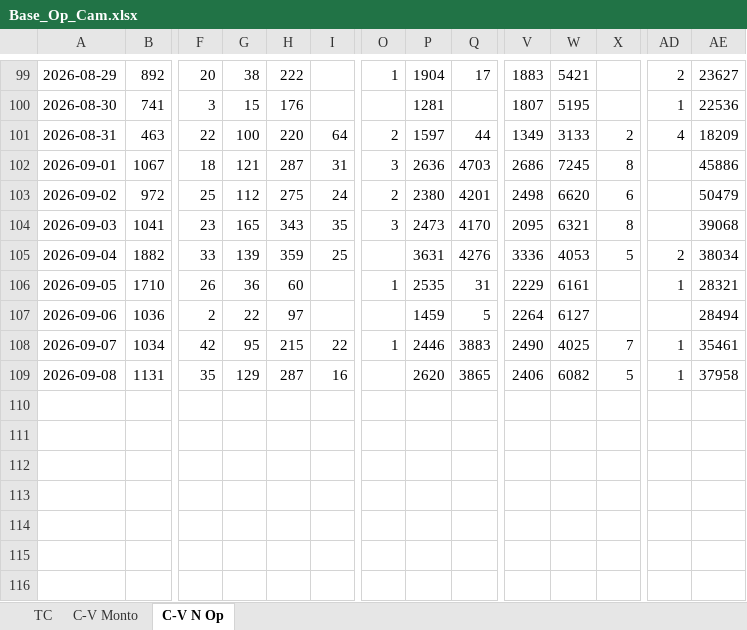
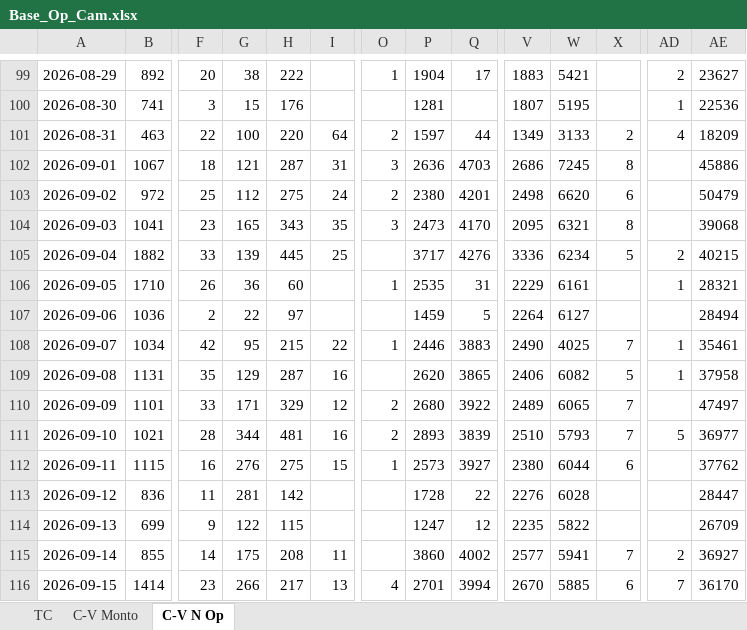
Before and after one commit to garni10/Mercado-Cambiario-y-Liquidez, an Excel workbook: data/Base_Op_Cam.xlsx, sheet C-V N Op, drawn as a sheet; only a part is shown, gaps mark what is left out; values as stored, in another font and other column widths than the file's, no borders; rows hold the shown columns only; the diff names each change by its address in the sheet, - before the commit and + after, or states it on an @@ line.

```diff
--- a/data/Base_Op_Cam.xlsx (sheet C-V N Op)
+++ b/data/Base_Op_Cam.xlsx (sheet C-V N Op)
-H105: 359
+H105: 445
-P105: 3631
+P105: 3717
-W105: 4053
+W105: 6234
-AE105: 38034
+AE105: 40215
+row 110: 2026-09-09 | 1101 | 33 | 171 | 329 | 12 | 2 | 2680 | 3922 | 2489 | 6065 | 7 |  | 47497
+row 111: 2026-09-10 | 1021 | 28 | 344 | 481 | 16 | 2 | 2893 | 3839 | 2510 | 5793 | 7 | 5 | 36977
+row 112: 2026-09-11 | 1115 | 16 | 276 | 275 | 15 | 1 | 2573 | 3927 | 2380 | 6044 | 6 |  | 37762
+row 113: 2026-09-12 | 836 | 11 | 281 | 142 |  |  | 1728 | 22 | 2276 | 6028 |  |  | 28447
+row 114: 2026-09-13 | 699 | 9 | 122 | 115 |  |  | 1247 | 12 | 2235 | 5822 |  |  | 26709
+row 115: 2026-09-14 | 855 | 14 | 175 | 208 | 11 |  | 3860 | 4002 | 2577 | 5941 | 7 | 2 | 36927
+row 116: 2026-09-15 | 1414 | 23 | 266 | 217 | 13 | 4 | 2701 | 3994 | 2670 | 5885 | 6 | 7 | 36170
```
Also changed, not shown: sheet TC, sheet C-V Monto, 1 other file.
